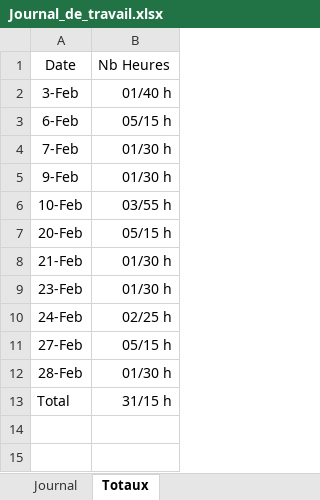
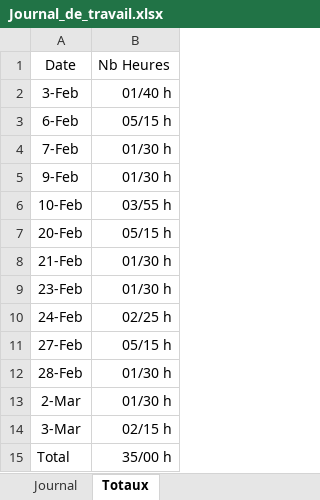
Before and after one commit to enzononnenmacher/PreTPI, an Excel workbook: Documentation/Journal_de_travail.xlsx, sheet Totaux, drawn as a sheet; values as stored, in another font and other column widths than the file's, no borders; table styles not drawn; addresses are those after the commit; the diff names each change by its address in the sheet, - before the commit and + after, or states it on an @@ line.

```diff
--- a/Documentation/Journal_de_travail.xlsx (sheet Totaux)
+++ b/Documentation/Journal_de_travail.xlsx (sheet Totaux)
+row 13: 2-Mar | 01/30 h
+row 14: 3-Mar | 02/15 h
-B15: 31/15 h
+B15: 35/00 h
```
Also changed, not shown: sheet Journal, 2 other files.
